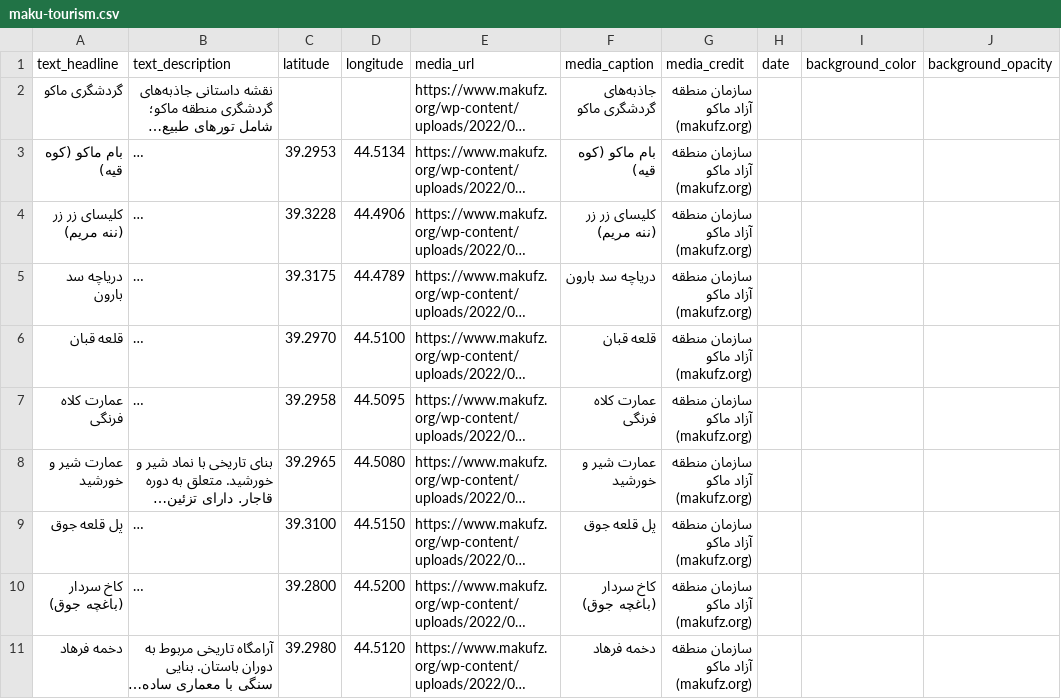
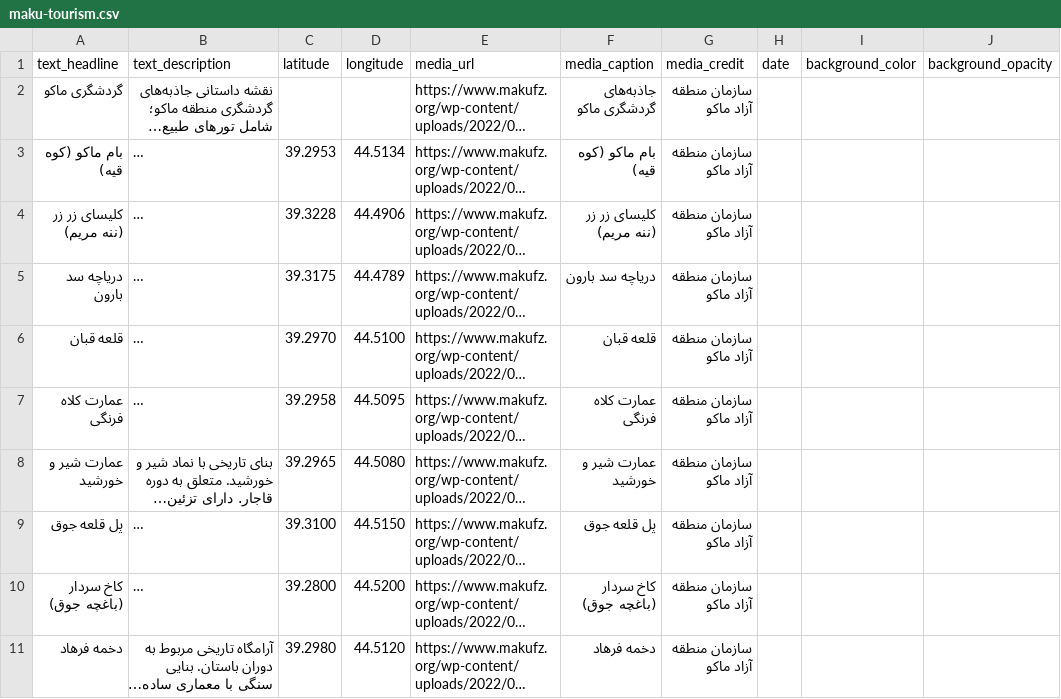
Before and after one commit to kayraprojectorg-collab/mkustrymp, a CSV file: storymaps/maku-tourism.csv, drawn as a sheet; only a part is shown; long unchanged cells end in …; the diff covers the shown part only; the diff names each change by its address in the sheet, - before the commit and + after, or states it on an @@ line.

```diff
--- a/storymaps/maku-tourism.csv
+++ b/storymaps/maku-tourism.csv
-G2:G11 (media_credit): سازمان منطقه آزاد ماکو (makufz.org)
+G2:G11 (media_credit): سازمان منطقه آزاد ماکو
```
Also changed, not shown: 9 edited cells elsewhere in this file, 16 other files.
